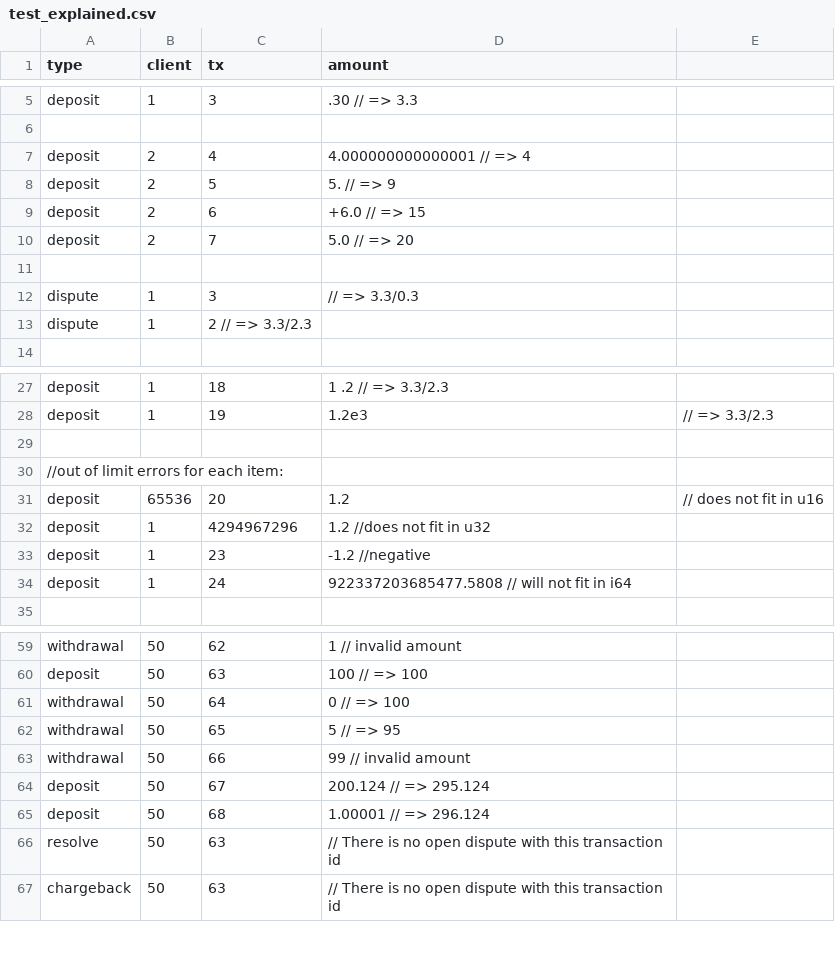
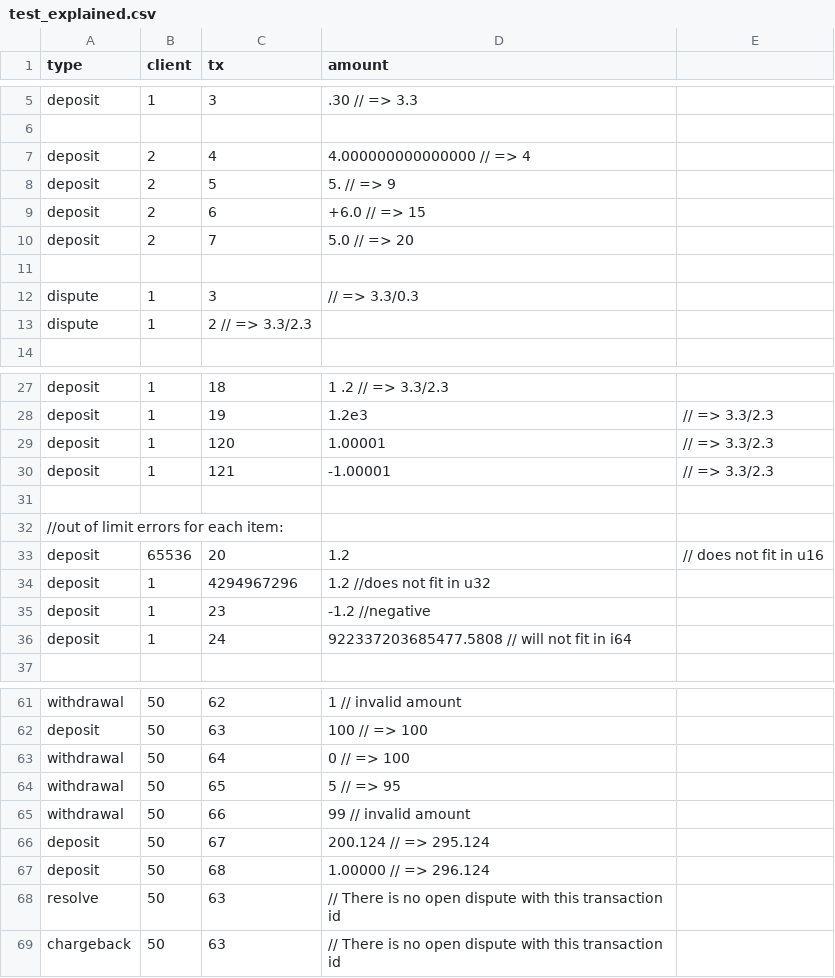
Before and after one commit to tib888/accounter, a CSV file: test_data/test_explained.csv, drawn as a sheet; only a part is shown, gaps mark what is left out; addresses are those after the commit; the diff names each change by its address in the sheet, - before the commit and + after, or states it on an @@ line.

Commit message:
review - modified assumption: only first four fraction digits allowed to ne nonzero - otherwise error from now on. test cases updated accordingly.

```diff
--- a/test_data/test_explained.csv
+++ b/test_data/test_explained.csv
-D7 (amount): 4.000000000000001 // => 4
+D7 (amount): 4.000000000000000 // => 4
+row 29: deposit | 1 | 120 | 1.00001 | // => 3.3/2.3
+row 30: deposit | 1 | 121 | -1.00001 | // => 3.3/2.3
-D67 (amount): 1.00001 // => 296.124
+D67 (amount): 1.00000 // => 296.124
```
Also changed, not shown: test_data/transactions.csv, 4 other files.
